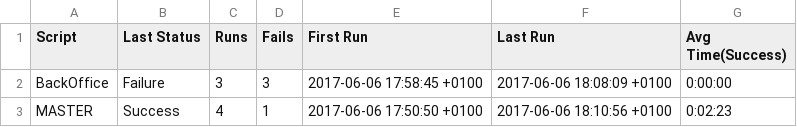
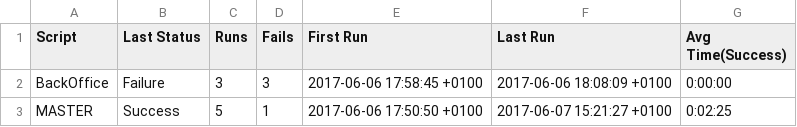
Before and after one commit to TestplantDemo/Gartner, a CSV file: POS_demo - Inc OMS + Robot 2.suite/Results/SuiteStatistics.csv, drawn as a sheet.

```diff
--- a/POS_demo - Inc OMS + Robot 2.suite/Results/SuiteStatistics.csv
+++ b/POS_demo - Inc OMS + Robot 2.suite/Results/SuiteStatistics.csv
@@ -2,2 +2,2 @@
 BackOffice,Failure,3,3,2017-06-06 17:58:45 +0100,2017-06-06 18:08:09 +0100,0:00:00
-MASTER,Success,4,1,2017-06-06 17:50:50 +0100,2017-06-06 18:10:56 +0100,0:02:23
+MASTER,Success,5,1,2017-06-06 17:50:50 +0100,2017-06-07 15:21:27 +0100,0:02:25
```
Also changed, not shown: 3 other files.
